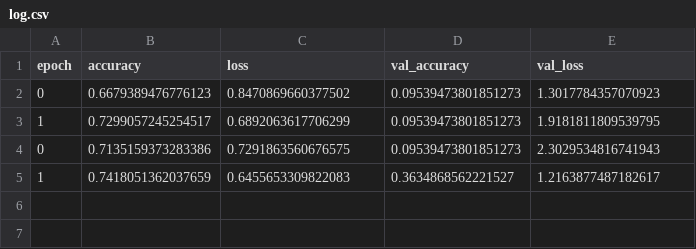
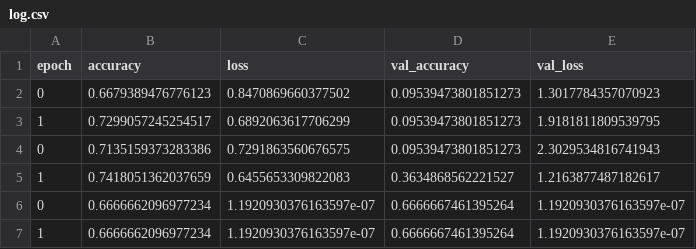
Before and after one commit to giovanadelucca/An-Intelligent-Lightweight-Drone-Monitoring-Solution-for-Insect-Damaged-Soybean-Crops, a CSV file: log.csv, drawn as a sheet.

```diff
--- a/log.csv
+++ b/log.csv
@@ -5 +5,3 @@ epoch;accuracy;loss;val_accuracy;val_loss
 1;0.7418051362037659;0.6455653309822083;0.3634868562221527;1.2163877487182617
+0;0.6666662096977234;1.1920930376163597e-07;0.6666667461395264;1.1920930376163597e-07
+1;0.6666662096977234;1.1920930376163597e-07;0.6666667461395264;1.1920930376163597e-07
```
Also changed, not shown: 4 other files.
